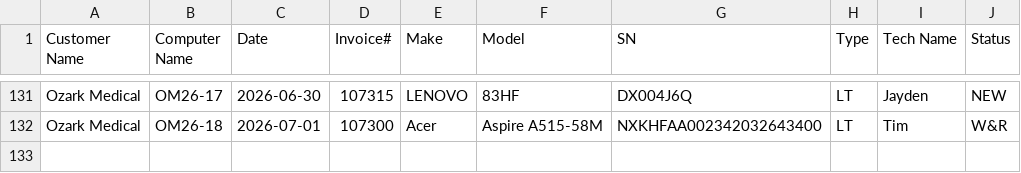
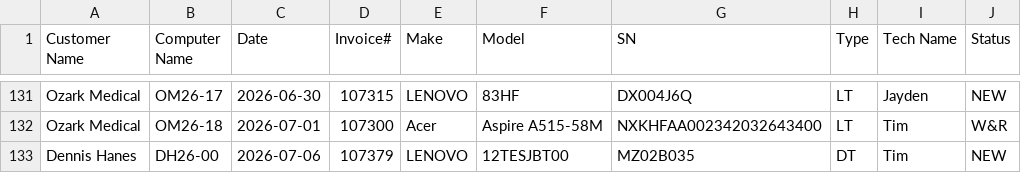
Before and after one commit to TCBCTim/BasicPrep, a CSV file: computerlist.csv, drawn as a sheet; only a part is shown, gaps mark what is left out.

Commit message:
Appended new row for DH26-00 (Status: NEW)

```diff
--- a/computerlist.csv
+++ b/computerlist.csv
@@ -132 +132,2 @@
 "Ozark Medical","OM26-18","2026-07-01","107300","Acer","Aspire A515-58M","NXKHFAA002342032643400","LT","Tim","W&R"
+"Dennis Hanes","DH26-00","2026-07-06","107379","LENOVO","12TESJBT00","MZ02B035","DT","Tim","NEW"
```
